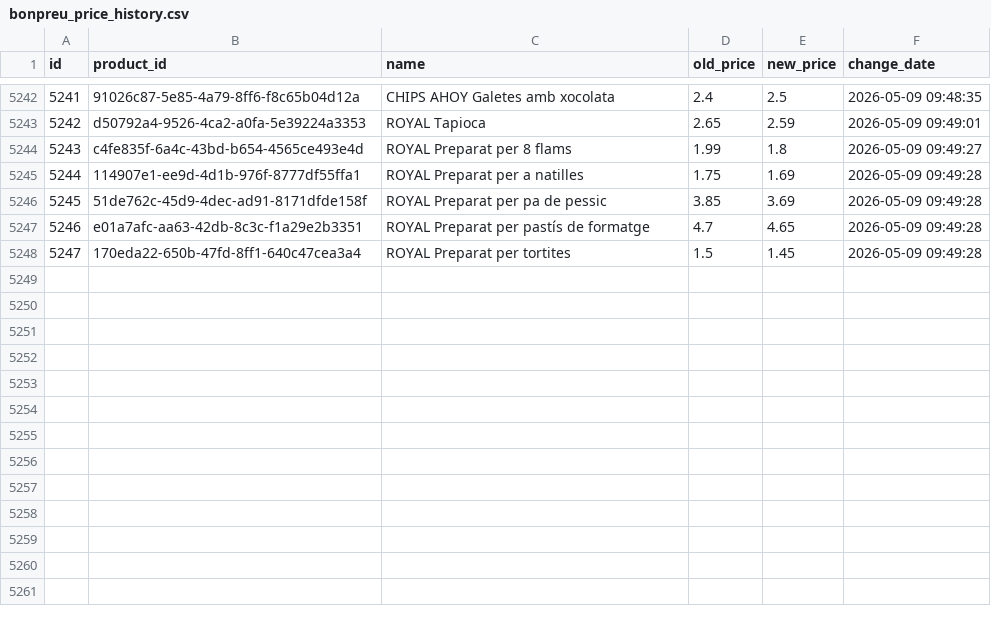
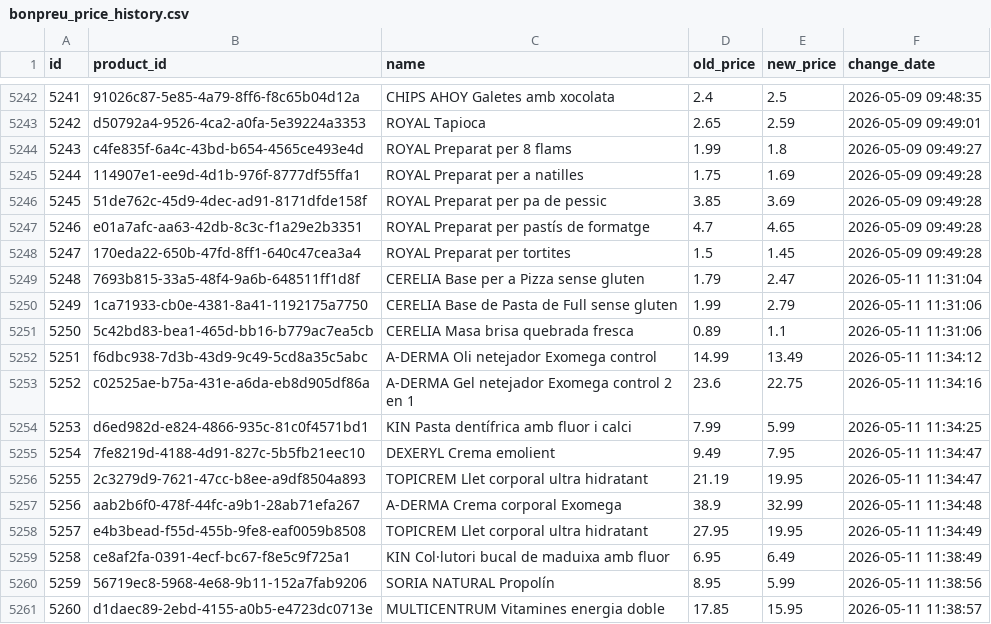
Before and after one commit to SergiSalas/bonpreu-price-tracker, a CSV file: data_public/bonpreu_price_history.csv, drawn as a sheet; only a part is shown, gaps mark what is left out; the diff names each change by its address in the sheet, - before the commit and + after, or states it on an @@ line.

```diff
--- a/data_public/bonpreu_price_history.csv
+++ b/data_public/bonpreu_price_history.csv
+row 5249: 5248 | 7693b815-33a5-48f4-9a6b-648511ff1d8f | CERELIA Base per a Pizza sense gluten | 1.79 | 2.47 | 2026-05-11 11:31:04
+row 5250: 5249 | 1ca71933-cb0e-4381-8a41-1192175a7750 | CERELIA Base de Pasta de Full sense gluten | 1.99 | 2.79 | 2026-05-11 11:31:06
+row 5251: 5250 | 5c42bd83-bea1-465d-bb16-b779ac7ea5cb | CERELIA Masa brisa quebrada fresca | 0.89 | 1.1 | 2026-05-11 11:31:06
+row 5252: 5251 | f6dbc938-7d3b-43d9-9c49-5cd8a35c5abc | A-DERMA Oli netejador Exomega control | 14.99 | 13.49 | 2026-05-11 11:34:12
+row 5253: 5252 | c02525ae-b75a-431e-a6da-eb8d905df86a | A-DERMA Gel netejador Exomega control 2 en 1 | 23.6 | 22.75 | 2026-05-11 11:34:16
+row 5254: 5253 | d6ed982d-e824-4866-935c-81c0f4571bd1 | KIN Pasta dentífrica amb fluor i calci | 7.99 | 5.99 | 2026-05-11 11:34:25
+row 5255: 5254 | 7fe8219d-4188-4d91-827c-5b5fb21eec10 | DEXERYL Crema emolient | 9.49 | 7.95 | 2026-05-11 11:34:47
+row 5256: 5255 | 2c3279d9-7621-47cc-b8ee-a9df8504a893 | TOPICREM Llet corporal ultra hidratant | 21.19 | 19.95 | 2026-05-11 11:34:47
+row 5257: 5256 | aab2b6f0-478f-44fc-a9b1-28ab71efa267 | A-DERMA Crema corporal Exomega | 38.9 | 32.99 | 2026-05-11 11:34:48
+row 5258: 5257 | e4b3bead-f55d-455b-9fe8-eaf0059b8508 | TOPICREM Llet corporal ultra hidratant | 27.95 | 19.95 | 2026-05-11 11:34:49
+row 5259: 5258 | ce8af2fa-0391-4ecf-bc67-f8e5c9f725a1 | KIN Col·lutori bucal de maduixa amb fluor | 6.95 | 6.49 | 2026-05-11 11:38:49
+row 5260: 5259 | 56719ec8-5968-4e68-9b11-152a7fab9206 | SORIA NATURAL Propolín | 8.95 | 5.99 | 2026-05-11 11:38:56
+row 5261: 5260 | d1daec89-2ebd-4155-a0b5-e4723dc0713e | MULTICENTRUM Vitamines energia doble | 17.85 | 15.95 | 2026-05-11 11:38:57
```
Also changed, not shown: 2 other files.
